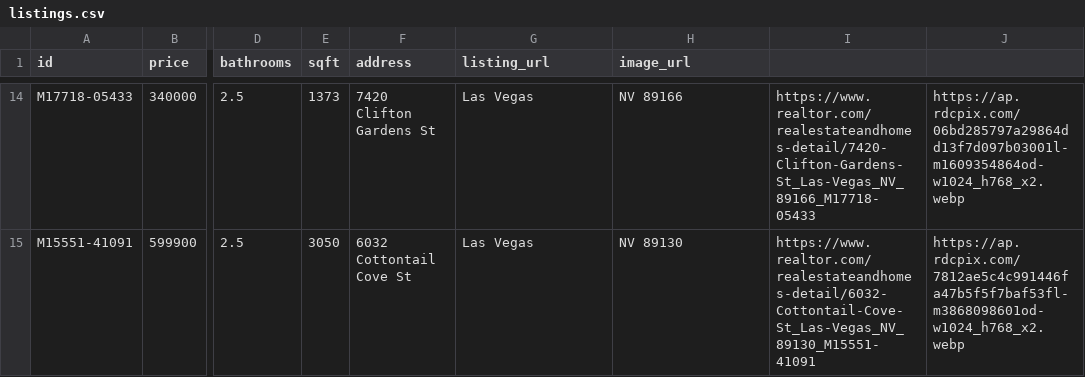
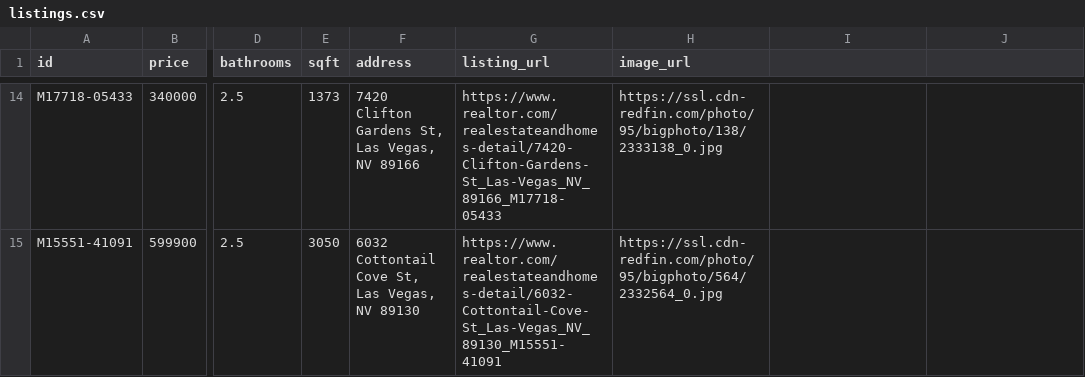
Before and after one commit to sercante-llc/pardreamin2021-pardot-email-multiple-line-items, a CSV file: data/listings.csv, drawn as a sheet; only a part is shown, gaps mark what is left out; the diff covers the shown part only; the diff names each change by its address in the sheet, - before the commit and + after, or states it on an @@ line.

```diff
--- a/data/listings.csv
+++ b/data/listings.csv
-F14 (address): 7420 Clifton Gardens St
+F14 (address): 7420 Clifton Gardens St, Las Vegas, NV 89166
-G14 (listing_url): Las Vegas
+G14 (listing_url): https://www.realtor.com/realestateandhomes-detail/7420-Clifton-Gardens-St_Las-Vegas_NV_89166_M17718-05433
-H14 (image_url): NV 89166
+H14 (image_url): https://ssl.cdn-redfin.com/photo/95/bigphoto/138/2333138_0.jpg
-I14: https://www.realtor.com/realestateandhomes-detail/7420-Clifton-Gardens-St_Las-Vegas_NV_89166_M17718-05433
+I14: (empty)
-J14: https://ap.rdcpix.com/06bd285797a29864dd13f7d097b03001l-m1609354864od-w1024_h768_x2.webp
+J14: (empty)
-F15 (address): 6032 Cottontail Cove St
+F15 (address): 6032 Cottontail Cove St, Las Vegas, NV 89130
-G15 (listing_url): Las Vegas
+G15 (listing_url): https://www.realtor.com/realestateandhomes-detail/6032-Cottontail-Cove-St_Las-Vegas_NV_89130_M15551-41091
-H15 (image_url): NV 89130
+H15 (image_url): https://ssl.cdn-redfin.com/photo/95/bigphoto/564/2332564_0.jpg
-I15: https://www.realtor.com/realestateandhomes-detail/6032-Cottontail-Cove-St_Las-Vegas_NV_89130_M15551-41091
+I15: (empty)
-J15: https://ap.rdcpix.com/7812ae5c4c991446fa47b5f5f7baf53fl-m3868098601od-w1024_h768_x2.webp
+J15: (empty)
```
Also changed, not shown: 60 edited cells elsewhere in this file, 6 other files.
